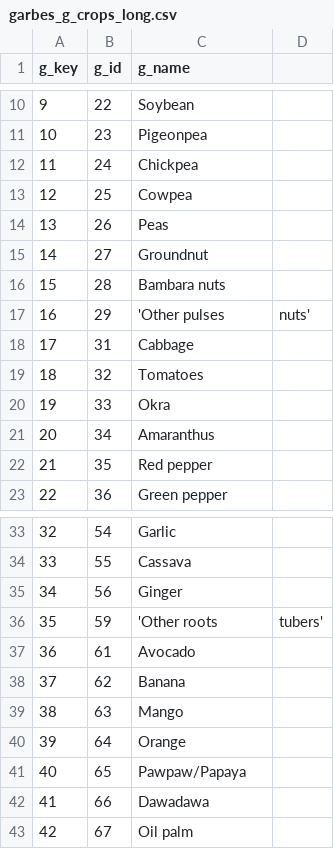
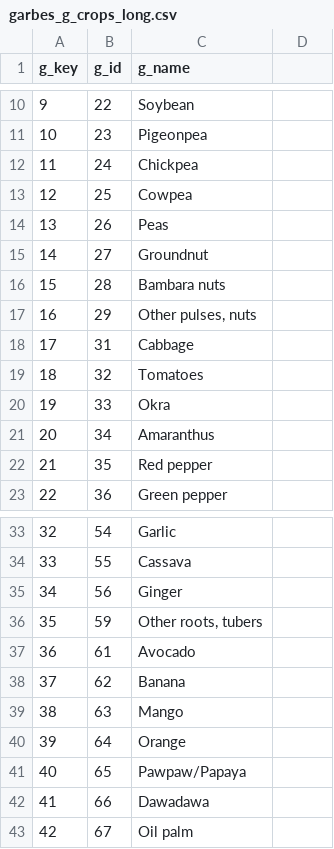
Before and after one commit to IFPRI/sda-arbes-gha, a CSV file: garbes_g_crops_long.csv, drawn as a sheet; only a part is shown, gaps mark what is left out.

```diff
--- a/garbes_g_crops_long.csv
+++ b/garbes_g_crops_long.csv
@@ -16,3 +16,3 @@ g_key,g_id,g_name
 15,28,Bambara nuts
-16,29,'Other pulses, nuts'
+16,29,"Other pulses, nuts"
 17,31,Cabbage
@@ -35,3 +35,3 @@ g_key,g_id,g_name
 34,56,Ginger
-35,59,'Other roots, tubers'
+35,59,"Other roots, tubers"
 36,61,Avocado
```
Also changed, not shown: garbes_j1_animals.csv, 3 other files.
